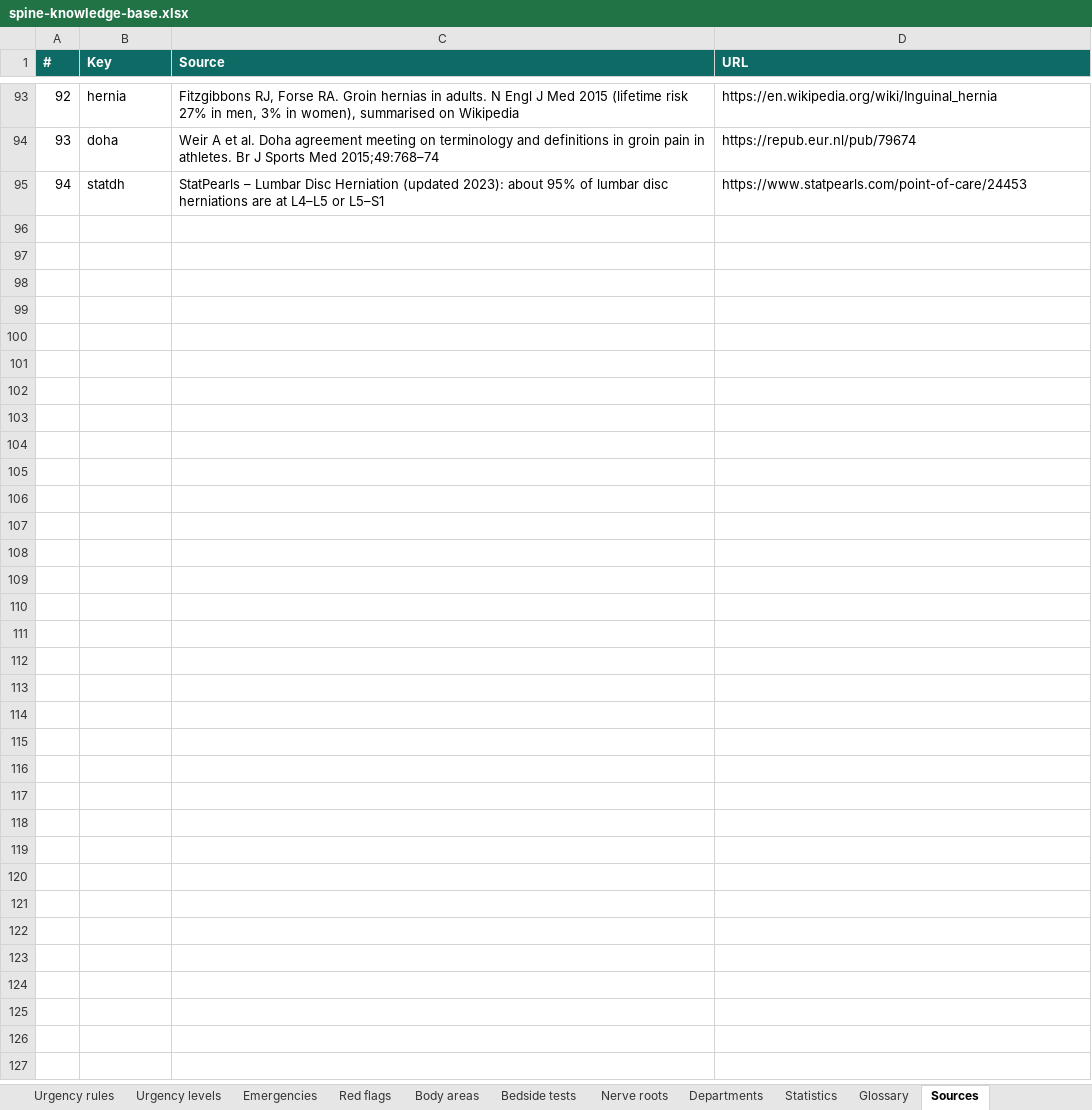
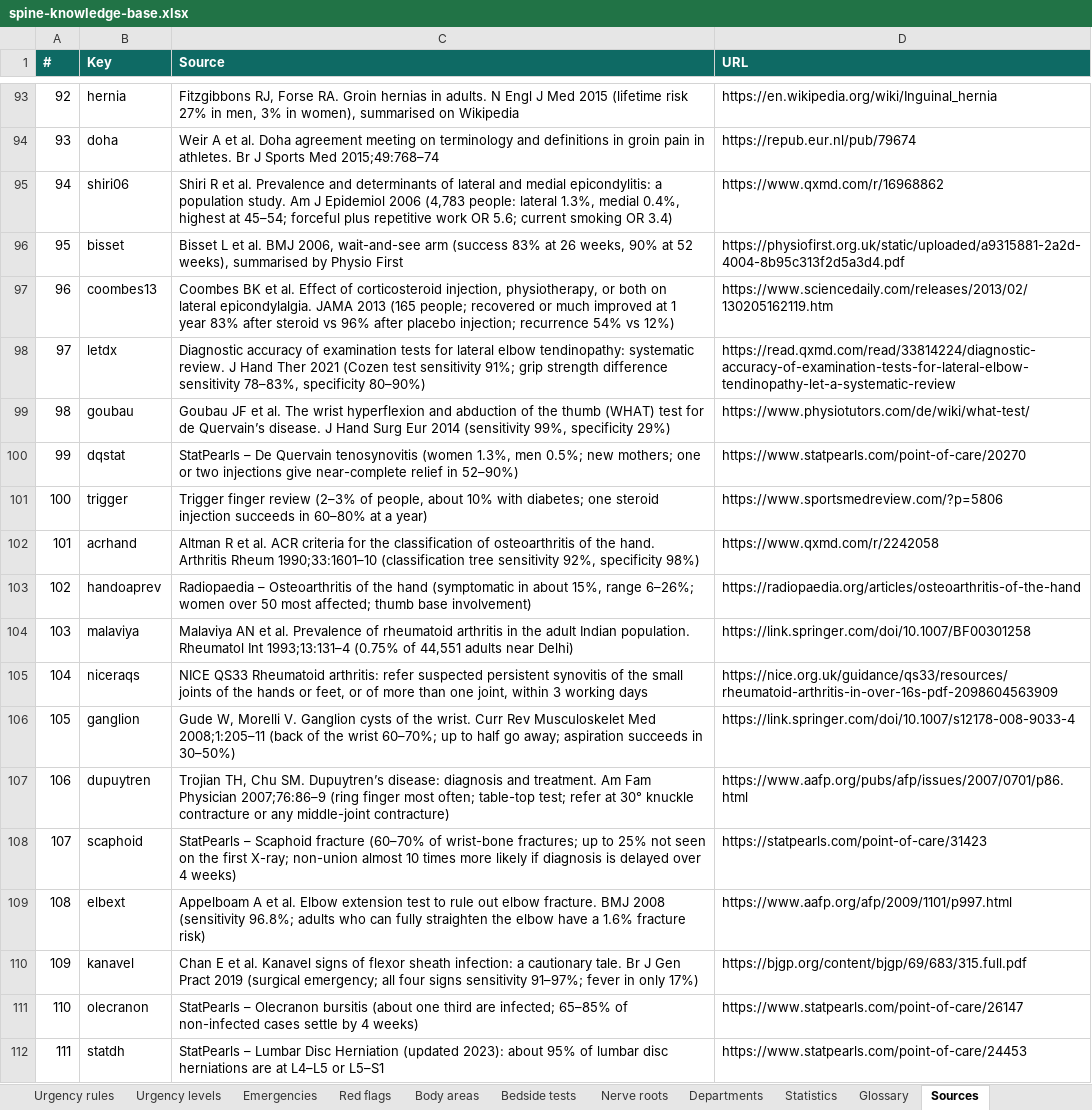
Before and after one commit to harshit7922/spine-pain-guide, an Excel workbook: research/spine-knowledge-base.xlsx, sheet Sources, drawn as a sheet; only a part is shown, gaps mark what is left out; values as stored, in another font and other column widths than the file's, no borders; addresses are those after the commit; the diff names each change by its address in the sheet, - before the commit and + after, or states it on an @@ line.

```diff
--- a/research/spine-knowledge-base.xlsx (sheet Sources)
+++ b/research/spine-knowledge-base.xlsx (sheet Sources)
+row 95: 94 | shiri06 | Shiri R et al. Prevalence and determinants of lateral and medial epicondylitis: a population study. Am J Epidemiol 2006 (4,783 people: lateral 1.3%, medial 0.4%, highest at 45–54; forceful plus repetitive work OR 5.6; current smoking OR 3.4) | https://www.qxmd.com/r/16968862
+row 96: 95 | bisset | Bisset L et al. BMJ 2006, wait-and-see arm (success 83% at 26 weeks, 90% at 52 weeks), summarised by Physio First | https://physiofirst.org.uk/static/uploaded/a9315881-2a2d-4004-8b95c313f2d5a3d4.pdf
+row 97: 96 | coombes13 | Coombes BK et al. Effect of corticosteroid injection, physiotherapy, or both on lateral epicondylalgia. JAMA 2013 (165 people; recovered or much improved at 1 year 83% after steroid vs 96% after placebo injection; recurrence 54% vs 12%) | https://www.sciencedaily.com/releases/2013/02/130205162119.htm
+row 98: 97 | letdx | Diagnostic accuracy of examination tests for lateral elbow tendinopathy: systematic review. J Hand Ther 2021 (Cozen test sensitivity 91%; grip strength difference sensitivity 78–83%, specificity 80–90%) | https://read.qxmd.com/read/33814224/diagnostic-accuracy-of-examination-tests-for-lateral-elbow-tendinopathy-let-a-systematic-review
+row 99: 98 | goubau | Goubau JF et al. The wrist hyperflexion and abduction of the thumb (WHAT) test for de Quervain’s disease. J Hand Surg Eur 2014 (sensitivity 99%, specificity 29%) | https://www.physiotutors.com/de/wiki/what-test/
+row 100: 99 | dqstat | StatPearls – De Quervain tenosynovitis (women 1.3%, men 0.5%; new mothers; one or two injections give near-complete relief in 52–90%) | https://www.statpearls.com/point-of-care/20270
+row 101: 100 | trigger | Trigger finger review (2–3% of people, about 10% with diabetes; one steroid injection succeeds in 60–80% at a year) | https://www.sportsmedreview.com/?p=5806
+row 102: 101 | acrhand | Altman R et al. ACR criteria for the classification of osteoarthritis of the hand. Arthritis Rheum 1990;33:1601–10 (classification tree sensitivity 92%, specificity 98%) | https://www.qxmd.com/r/2242058
+row 103: 102 | handoaprev | Radiopaedia – Osteoarthritis of the hand (symptomatic in about 15%, range 6–26%; women over 50 most affected; thumb base involvement) | https://radiopaedia.org/articles/osteoarthritis-of-the-hand
+row 104: 103 | malaviya | Malaviya AN et al. Prevalence of rheumatoid arthritis in the adult Indian population. Rheumatol Int 1993;13:131–4 (0.75% of 44,551 adults near Delhi) | https://link.springer.com/doi/10.1007/BF00301258
+row 105: 104 | niceraqs | NICE QS33 Rheumatoid arthritis: refer suspected persistent synovitis of the small joints of the hands or feet, or of more than one joint, within 3 working days | https://nice.org.uk/guidance/qs33/resources/rheumatoid-arthritis-in-over-16s-pdf-2098604563909
+row 106: 105 | ganglion | Gude W, Morelli V. Ganglion cysts of the wrist. Curr Rev Musculoskelet Med 2008;1:205–11 (back of the wrist 60–70%; up to half go away; aspiration succeeds in 30–50%) | https://link.springer.com/doi/10.1007/s12178-008-9033-4
+row 107: 106 | dupuytren | Trojian TH, Chu SM. Dupuytren’s disease: diagnosis and treatment. Am Fam Physician 2007;76:86–9 (ring finger most often; table-top test; refer at 30° knuckle contracture or any middle-joint contracture) | https://www.aafp.org/pubs/afp/issues/2007/0701/p86.html
+row 108: 107 | scaphoid | StatPearls – Scaphoid fracture (60–70% of wrist-bone fractures; up to 25% not seen on the first X-ray; non-union almost 10 times more likely if diagnosis is delayed over 4 weeks) | https://statpearls.com/point-of-care/31423
+row 109: 108 | elbext | Appelboam A et al. Elbow extension test to rule out elbow fracture. BMJ 2008 (sensitivity 96.8%; adults who can fully straighten the elbow have a 1.6% fracture risk) | https://www.aafp.org/afp/2009/1101/p997.html
+row 110: 109 | kanavel | Chan E et al. Kanavel signs of flexor sheath infection: a cautionary tale. Br J Gen Pract 2019 (surgical emergency; all four signs sensitivity 91–97%; fever in only 17%) | https://bjgp.org/content/bjgp/69/683/315.full.pdf
+row 111: 110 | olecranon | StatPearls – Olecranon bursitis (about one third are infected; 65–85% of non-infected cases settle by 4 weeks) | https://www.statpearls.com/point-of-care/26147
@@ column A (#) renumbered from row 112 down @@
```
Also changed, not shown: sheet Scoring weights, sheet Conditions, sheet Urgency rules, sheet Glossary, sheet Body areas, sheet Red flags, 4 more sheets, 18 other files.
